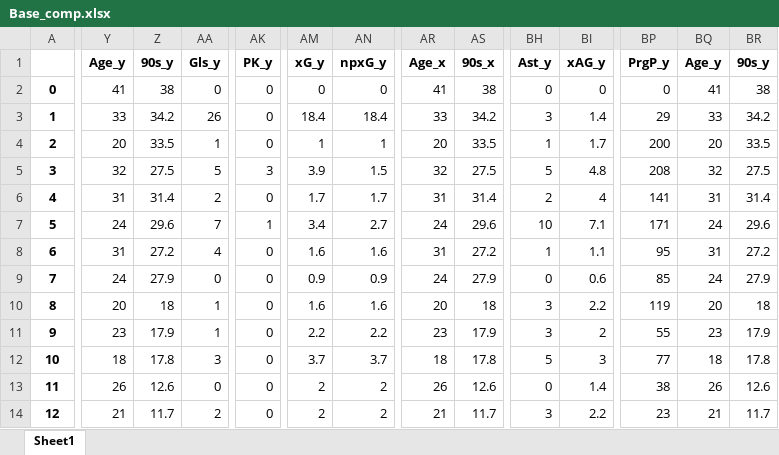
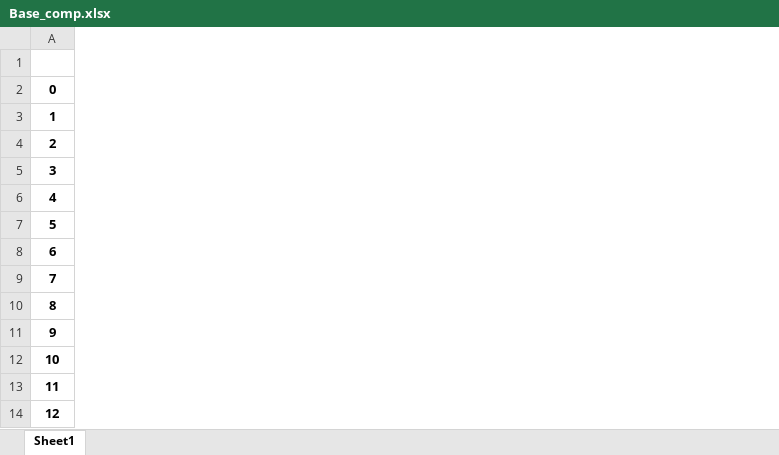
Before and after one commit to lmartins30/Football_Data_PA, an Excel workbook: Base_comp.xlsx, sheet Sheet1, drawn as a sheet; only a part is shown, gaps mark what is left out; values as stored, in another font and other column widths than the file's, no borders; the diff covers the shown part only; the diff names each change by its address in the sheet, - before the commit and + after, or states it on an @@ line.

Commit message:
Add files via upload

```diff
--- a/Base_comp.xlsx (sheet Sheet1)
+++ b/Base_comp.xlsx (sheet Sheet1)
-column Y (Age_y), rows 2-14: 41 | 33 | 20 | 32 | 31 | 24 | 31 | 24 | 20 | 23 | 18 | 26 | 21
-column Z (90s_y), rows 2-14: 38 | 34.2 | 33.5 | 27.5 | 31.4 | 29.6 | 27.2 | 27.9 | 18 | 17.9 | 17.8 | 12.6 | 11.7
-column AA (Gls_y), rows 2-14: 0 | 26 | 1 | 5 | 2 | 7 | 4 | 0 | 1 | 1 | 3 | 0 | 2
-column AK (PK_y), rows 2-14: 0 | 0 | 0 | 3 | 0 | 1 | 0 | 0 | 0 | 0 | 0 | 0 | 0
-column AM (xG_y), rows 2-14: 0 | 18.4 | 1 | 3.9 | 1.7 | 3.4 | 1.6 | 0.9 | 1.6 | 2.2 | 3.7 | 2 | 2
-column AN (npxG_y), rows 2-14: 0 | 18.4 | 1 | 1.5 | 1.7 | 2.7 | 1.6 | 0.9 | 1.6 | 2.2 | 3.7 | 2 | 2
-column AR (Age_x), rows 2-14: 41 | 33 | 20 | 32 | 31 | 24 | 31 | 24 | 20 | 23 | 18 | 26 | 21
-column AS (90s_x), rows 2-14: 38 | 34.2 | 33.5 | 27.5 | 31.4 | 29.6 | 27.2 | 27.9 | 18 | 17.9 | 17.8 | 12.6 | 11.7
-column BH (Ast_y), rows 2-14: 0 | 3 | 1 | 5 | 2 | 10 | 1 | 0 | 3 | 3 | 5 | 0 | 3
-column BI (xAG_y), rows 2-14: 0 | 1.4 | 1.7 | 4.8 | 4 | 7.1 | 1.1 | 0.6 | 2.2 | 2 | 3 | 1.4 | 2.2
-column BP (PrgP_y), rows 2-14: 0 | 29 | 200 | 208 | 141 | 171 | 95 | 85 | 119 | 55 | 77 | 38 | 23
-column BQ (Age_y), rows 2-14: 41 | 33 | 20 | 32 | 31 | 24 | 31 | 24 | 20 | 23 | 18 | 26 | 21
-column BR (90s_y), rows 2-14: 38 | 34.2 | 33.5 | 27.5 | 31.4 | 29.6 | 27.2 | 27.9 | 18 | 17.9 | 17.8 | 12.6 | 11.7
```
Also changed, not shown: 3 removed columns and 12 edited cells elsewhere in this sheet.
